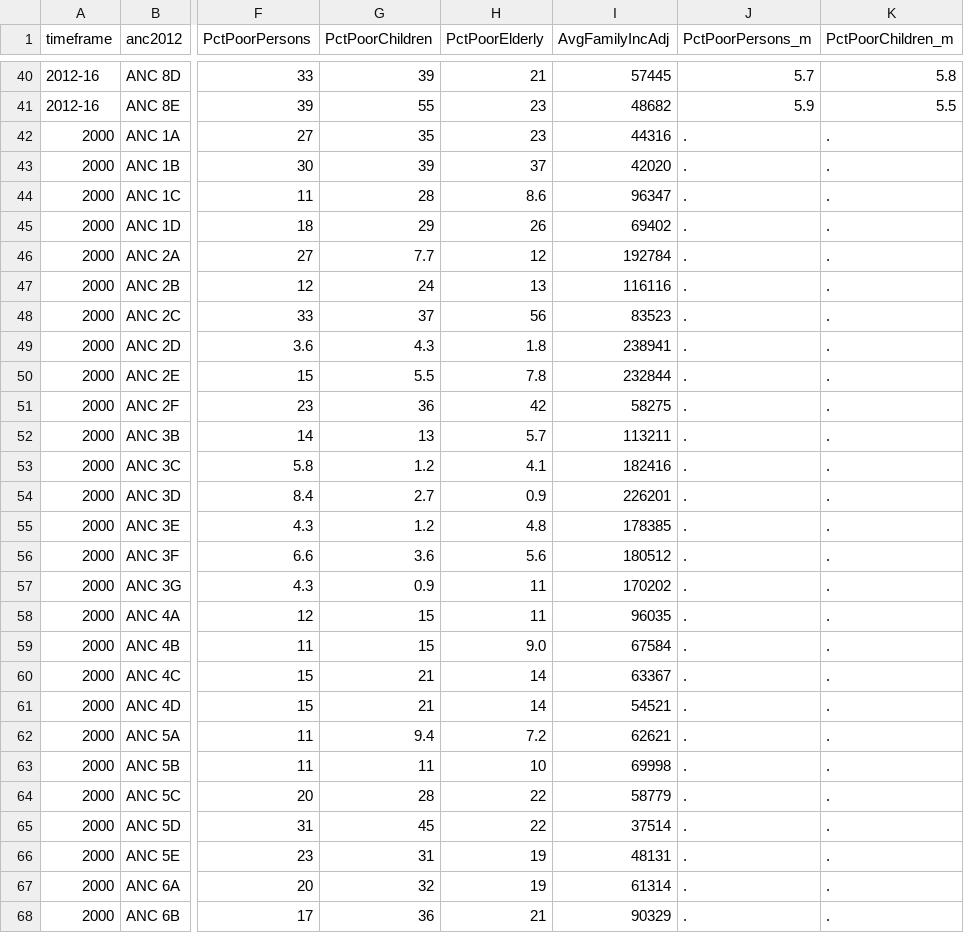
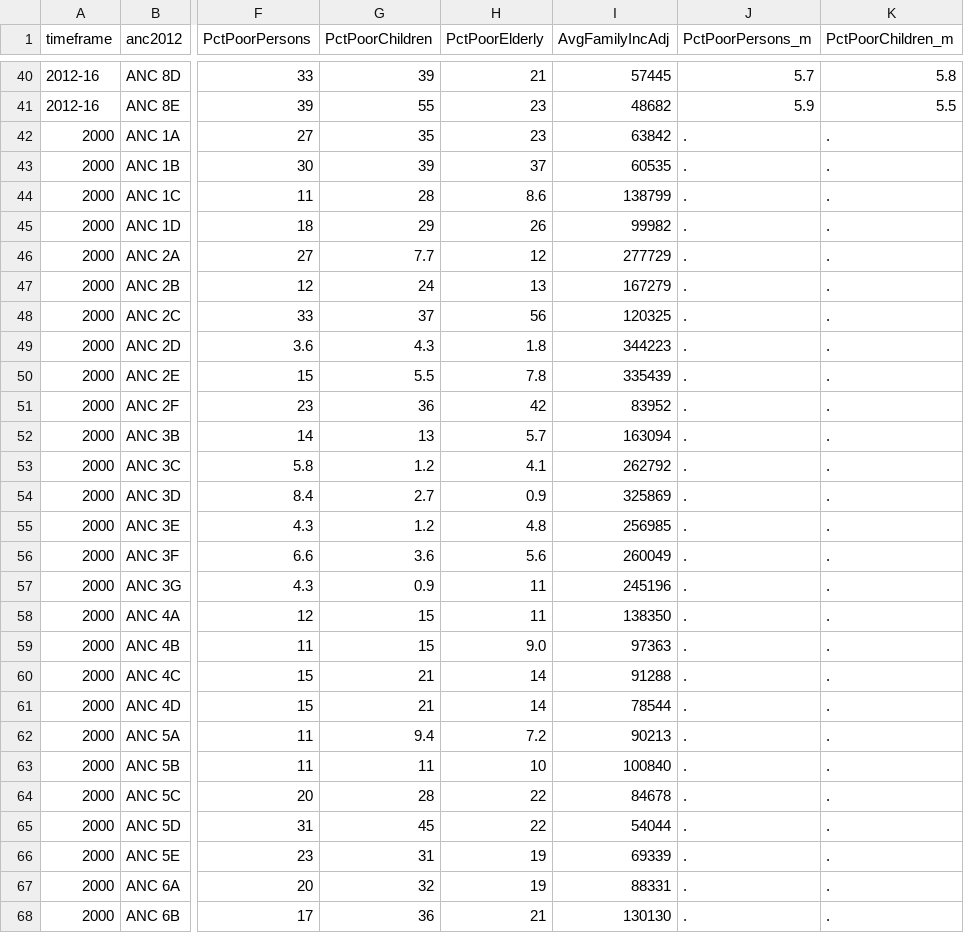
Before and after one commit to UI-Research/greaterdc-map-data, a CSV file: income/income_anc12.csv, drawn as a sheet; only a part is shown, gaps mark what is left out; the diff covers the shown part only; the diff names each change by its address in the sheet, - before the commit and + after, or states it on an @@ line.

```diff
--- a/income/income_anc12.csv
+++ b/income/income_anc12.csv
-I42 (AvgFamilyIncAdj): 44316
+I42 (AvgFamilyIncAdj): 63842
-I43 (AvgFamilyIncAdj): 42020
+I43 (AvgFamilyIncAdj): 60535
-I44 (AvgFamilyIncAdj): 96347
+I44 (AvgFamilyIncAdj): 138799
-I45 (AvgFamilyIncAdj): 69402
+I45 (AvgFamilyIncAdj): 99982
-I46 (AvgFamilyIncAdj): 192784
+I46 (AvgFamilyIncAdj): 277729
-I47 (AvgFamilyIncAdj): 116116
+I47 (AvgFamilyIncAdj): 167279
-I48 (AvgFamilyIncAdj): 83523
+I48 (AvgFamilyIncAdj): 120325
-I49 (AvgFamilyIncAdj): 238941
+I49 (AvgFamilyIncAdj): 344223
-I50 (AvgFamilyIncAdj): 232844
+I50 (AvgFamilyIncAdj): 335439
-I51 (AvgFamilyIncAdj): 58275
+I51 (AvgFamilyIncAdj): 83952
-I52 (AvgFamilyIncAdj): 113211
+I52 (AvgFamilyIncAdj): 163094
-I53 (AvgFamilyIncAdj): 182416
+I53 (AvgFamilyIncAdj): 262792
-I54 (AvgFamilyIncAdj): 226201
+I54 (AvgFamilyIncAdj): 325869
-I55 (AvgFamilyIncAdj): 178385
+I55 (AvgFamilyIncAdj): 256985
-I56 (AvgFamilyIncAdj): 180512
+I56 (AvgFamilyIncAdj): 260049
-I57 (AvgFamilyIncAdj): 170202
+I57 (AvgFamilyIncAdj): 245196
-I58 (AvgFamilyIncAdj): 96035
+I58 (AvgFamilyIncAdj): 138350
-I59 (AvgFamilyIncAdj): 67584
+I59 (AvgFamilyIncAdj): 97363
-I60 (AvgFamilyIncAdj): 63367
+I60 (AvgFamilyIncAdj): 91288
-I61 (AvgFamilyIncAdj): 54521
+I61 (AvgFamilyIncAdj): 78544
-I62 (AvgFamilyIncAdj): 62621
+I62 (AvgFamilyIncAdj): 90213
-I63 (AvgFamilyIncAdj): 69998
+I63 (AvgFamilyIncAdj): 100840
-I64 (AvgFamilyIncAdj): 58779
+I64 (AvgFamilyIncAdj): 84678
-I65 (AvgFamilyIncAdj): 37514
+I65 (AvgFamilyIncAdj): 54044
-I66 (AvgFamilyIncAdj): 48131
+I66 (AvgFamilyIncAdj): 69339
-I67 (AvgFamilyIncAdj): 61314
+I67 (AvgFamilyIncAdj): 88331
-I68 (AvgFamilyIncAdj): 90329
+I68 (AvgFamilyIncAdj): 130130
```
Also changed, not shown: 133 edited cells elsewhere in this file, income/income_cl17.csv, income/income_cnty.csv, 13 other files.
